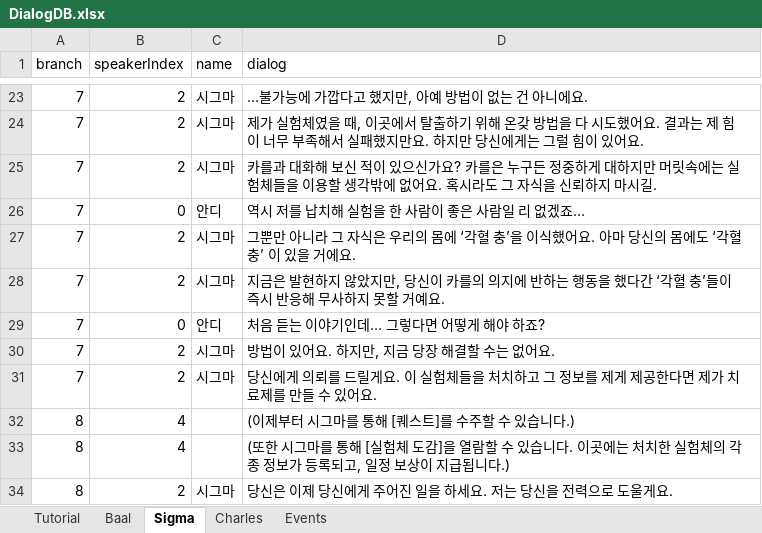
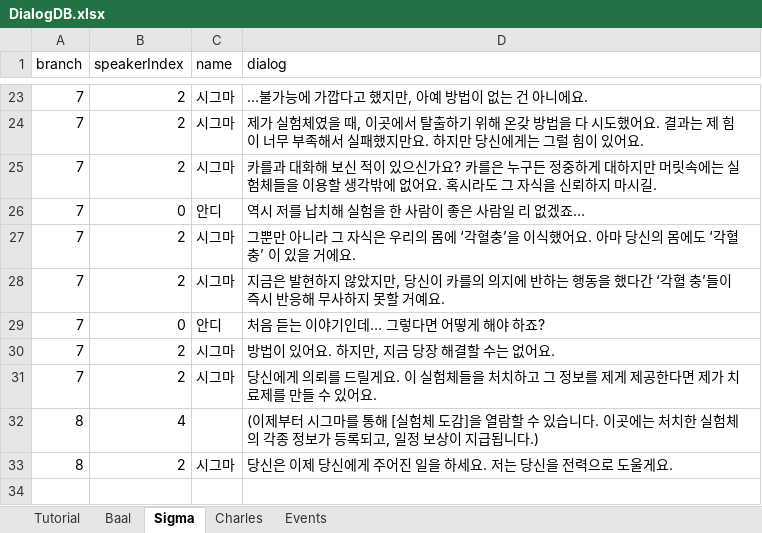
Before and after one commit to Git-seokwon/Eater_Demon-of-Gluttony, an Excel workbook: Project Eater/Assets/Scripts/Dialog/DialogDB.xlsx, sheet Sigma, drawn as a sheet; only a part is shown, gaps mark what is left out; values as stored, in another font and other column widths than the file's, no borders; removed rows and columns are numbered as before the commit, all else as after; the diff names each change by its address in the sheet, - before the commit and + after, or states it on an @@ line.

```diff
--- a/Project Eater/Assets/Scripts/Dialog/DialogDB.xlsx (sheet Sigma)
+++ b/Project Eater/Assets/Scripts/Dialog/DialogDB.xlsx (sheet Sigma)
-D27 (dialog): …‘각혈 충’을 이식했어요. 아마 당신의 몸에도 ‘각혈 충’ 이…
+D27 (dialog): …‘각혈충’을 이식했어요. 아마 당신의 몸에도 ‘각혈충’ 이…
-row 32: 8 | 4 |  | (이제부터 시그마를 통해 [퀘스트]를 수주할 수 있습니다.)
-D32 (dialog): (또한 시그마…
+D32 (dialog): (이제부터 시그마…
```
Also changed, not shown: sheet Events, 28 other files.
